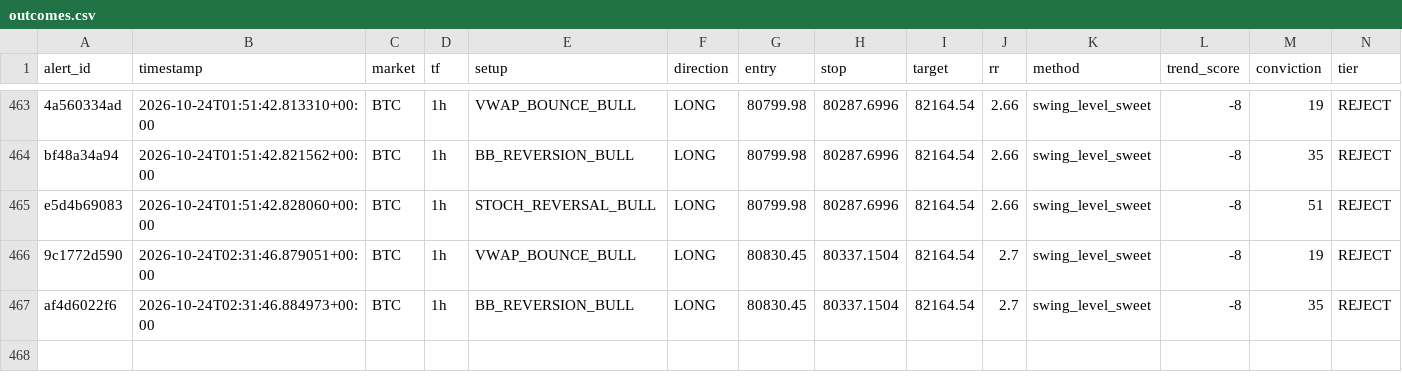
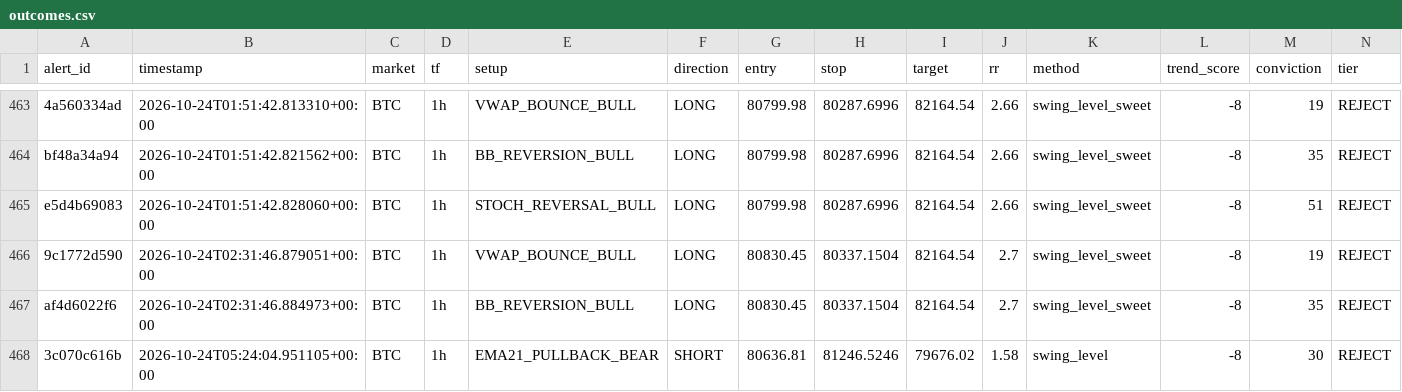
Before and after one commit to kdubsk1/bot, a CSV file: outcomes.csv, drawn as a sheet; only a part is shown, gaps mark what is left out; rows hold the shown columns only; the diff names each change by its address in the sheet, - before the commit and + after, or states it on an @@ line.

Commit message:
Ledger: 2026-10-24 05:39 UTC

```diff
--- a/outcomes.csv
+++ b/outcomes.csv
+row 468: 3c070c616b | 2026-10-24T05:24:04.951105+00:00 | BTC | 1h | EMA21_PULLBACK_BEAR | SHORT | 80636.81 | 81246.5246 | 79676.02 | 1.58 | swing_level | -8 | 30 | REJECT
```
